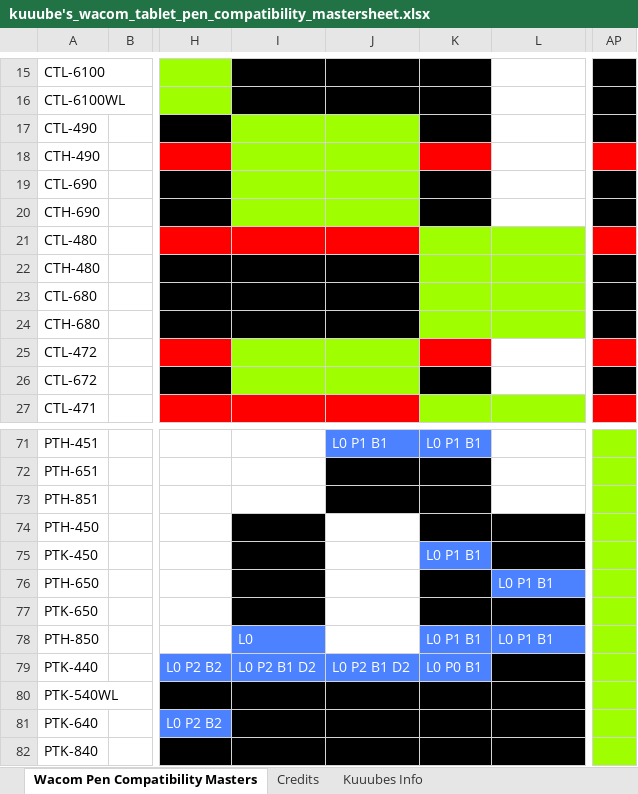
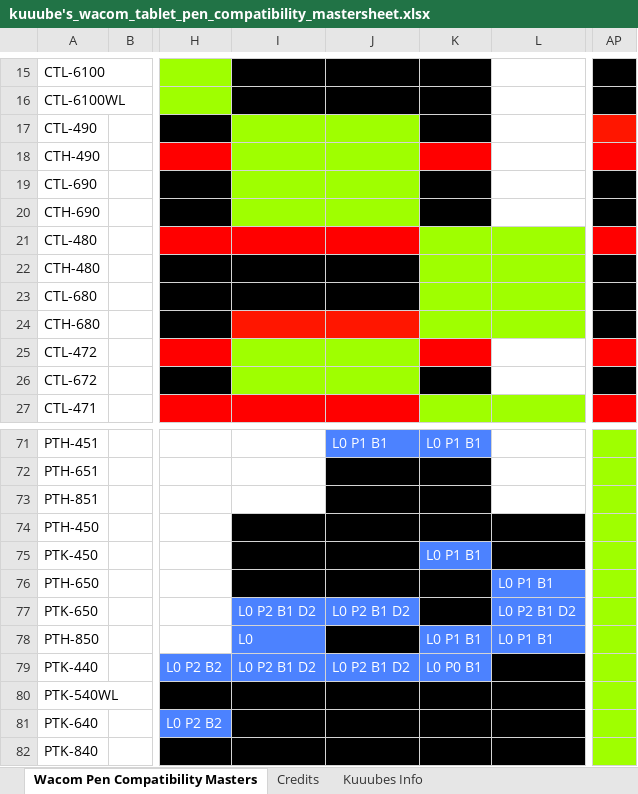
Before and after one commit to Kuuuube/Kuuuube.github.io, an Excel workbook: kuuube's_wacom_tablet_pen_compatibility_mastersheet.xlsx, sheet Wacom Pen Compatibility Masters, drawn as a sheet; only a part is shown, gaps mark what is left out; values as stored, in another font and other column widths than the file's, no borders; charts and pictures not drawn; the diff names each change by its address in the sheet, - before the commit and + after, or states it on an @@ line.

Commit message:
Update sheets

```diff
--- a/kuuube's_wacom_tablet_pen_compatibility_mastersheet.xlsx (sheet Wacom Pen Compatibility Masters)
+++ b/kuuube's_wacom_tablet_pen_compatibility_mastersheet.xlsx (sheet Wacom Pen Compatibility Masters)
-AP17 fill: #000000
+AP17 fill: #FF1600
-I24:J24 fill: #000000
+I24:J24 fill: #FF1600
-J74:J76 fill: none
+J74:J76 fill: #000000
-I77: (empty)
+I77: L0 P2 B1 D2
-I77 fill: #000000
+I77 fill: #4C82FF
-J77: (empty)
+J77: L0 P2 B1 D2
-J77 fill: none
+J77 fill: #4C82FF
-L77: (empty)
+L77: L0 P2 B1 D2
-L77 fill: #000000
+L77 fill: #4C82FF
-J78 fill: none
+J78 fill: #000000
```
Also changed, not shown: sheet Credits, kuuube's_tablet_buying_guide.xlsx, kuuube's_wacom_nib_compatibility_mastersheet.xlsx, 10 other files.
